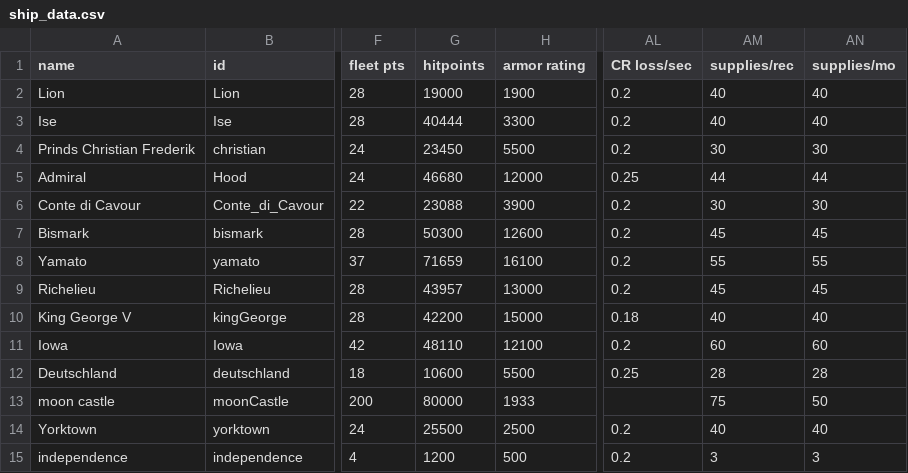
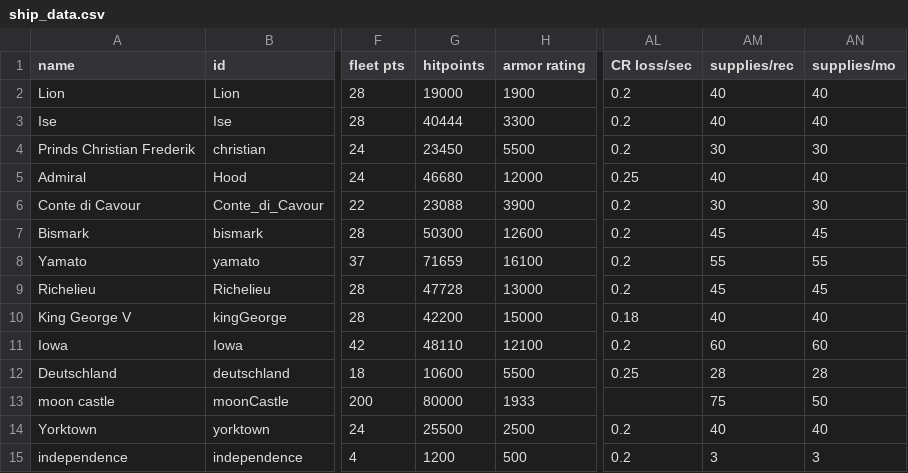
Before and after one commit to bryceOctovioOstrem/domainReformed, a CSV file: data/hulls/ship_data.csv, drawn as a sheet; only a part is shown, gaps mark what is left out; the diff names each change by its address in the sheet, - before the commit and + after, or states it on an @@ line.

```diff
--- a/data/hulls/ship_data.csv
+++ b/data/hulls/ship_data.csv
-AM5 (supplies/rec): 44
+AM5 (supplies/rec): 40
-AN5 (supplies/mo): 44
+AN5 (supplies/mo): 40
-G9 (hitpoints): 43957
+G9 (hitpoints): 47728
```
Also changed, not shown: 3 other files.
